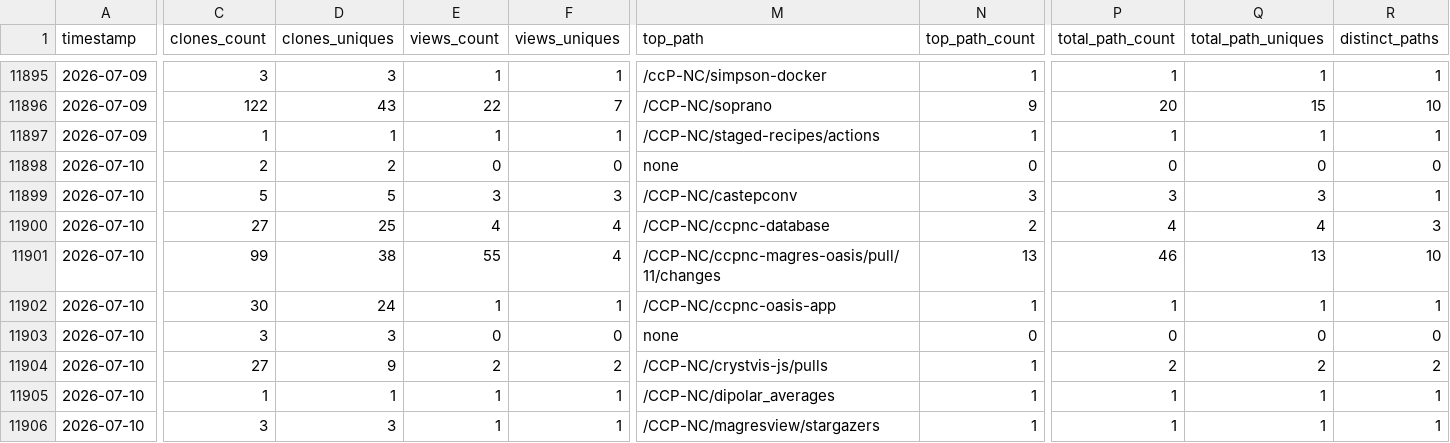
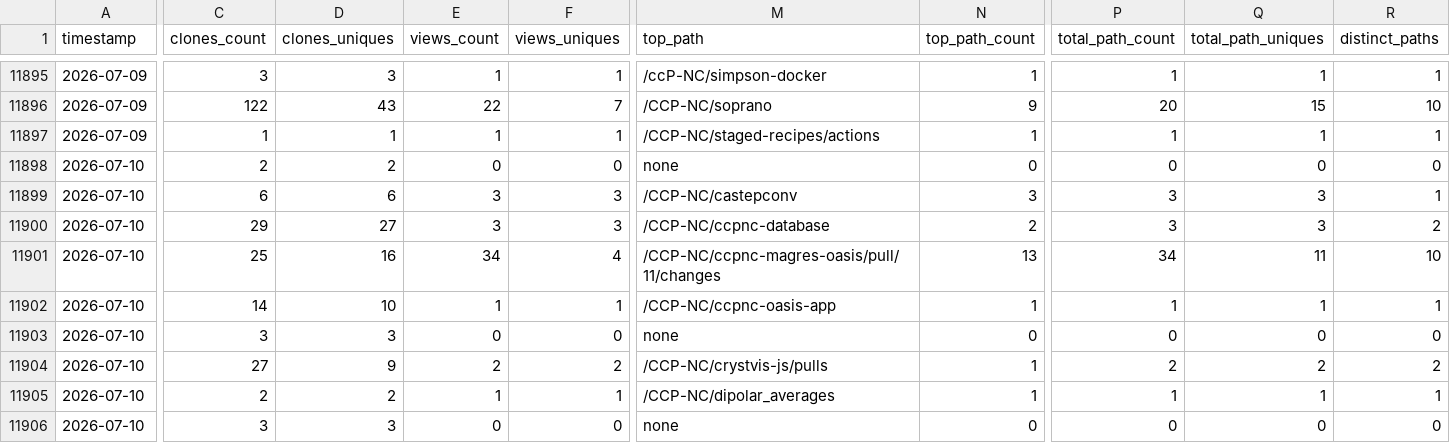
Before and after one commit to CCP-NC/metrics, a CSV file: traffic-stats/summary.csv, drawn as a sheet; only a part is shown, gaps mark what is left out; the diff covers the shown part only; the diff names each change by its address in the sheet, - before the commit and + after, or states it on an @@ line.

```diff
--- a/traffic-stats/summary.csv
+++ b/traffic-stats/summary.csv
-C11899 (clones_count): 5
+C11899 (clones_count): 6
-D11899 (clones_uniques): 5
+D11899 (clones_uniques): 6
-C11900 (clones_count): 27
+C11900 (clones_count): 29
-D11900 (clones_uniques): 25
+D11900 (clones_uniques): 27
-E11900 (views_count): 4
+E11900 (views_count): 3
-F11900 (views_uniques): 4
+F11900 (views_uniques): 3
-P11900 (total_path_count): 4
+P11900 (total_path_count): 3
-Q11900 (total_path_uniques): 4
+Q11900 (total_path_uniques): 3
-R11900 (distinct_paths): 3
+R11900 (distinct_paths): 2
-C11901 (clones_count): 99
+C11901 (clones_count): 25
-D11901 (clones_uniques): 38
+D11901 (clones_uniques): 16
-E11901 (views_count): 55
+E11901 (views_count): 34
-P11901 (total_path_count): 46
+P11901 (total_path_count): 34
-Q11901 (total_path_uniques): 13
+Q11901 (total_path_uniques): 11
-C11902 (clones_count): 30
+C11902 (clones_count): 14
-D11902 (clones_uniques): 24
+D11902 (clones_uniques): 10
-C11905 (clones_count): 1
+C11905 (clones_count): 2
-D11905 (clones_uniques): 1
+D11905 (clones_uniques): 2
-E11906 (views_count): 1
+E11906 (views_count): 0
-F11906 (views_uniques): 1
+F11906 (views_uniques): 0
-M11906 (top_path): /CCP-NC/magresview/stargazers
+M11906 (top_path): none
-N11906 (top_path_count): 1
+N11906 (top_path_count): 0
-P11906 (total_path_count): 1
+P11906 (total_path_count): 0
-Q11906 (total_path_uniques): 1
+Q11906 (total_path_uniques): 0
-R11906 (distinct_paths): 1
+R11906 (distinct_paths): 0
```
Also changed, not shown: 71 edited cells elsewhere in this file, 55 other files.
